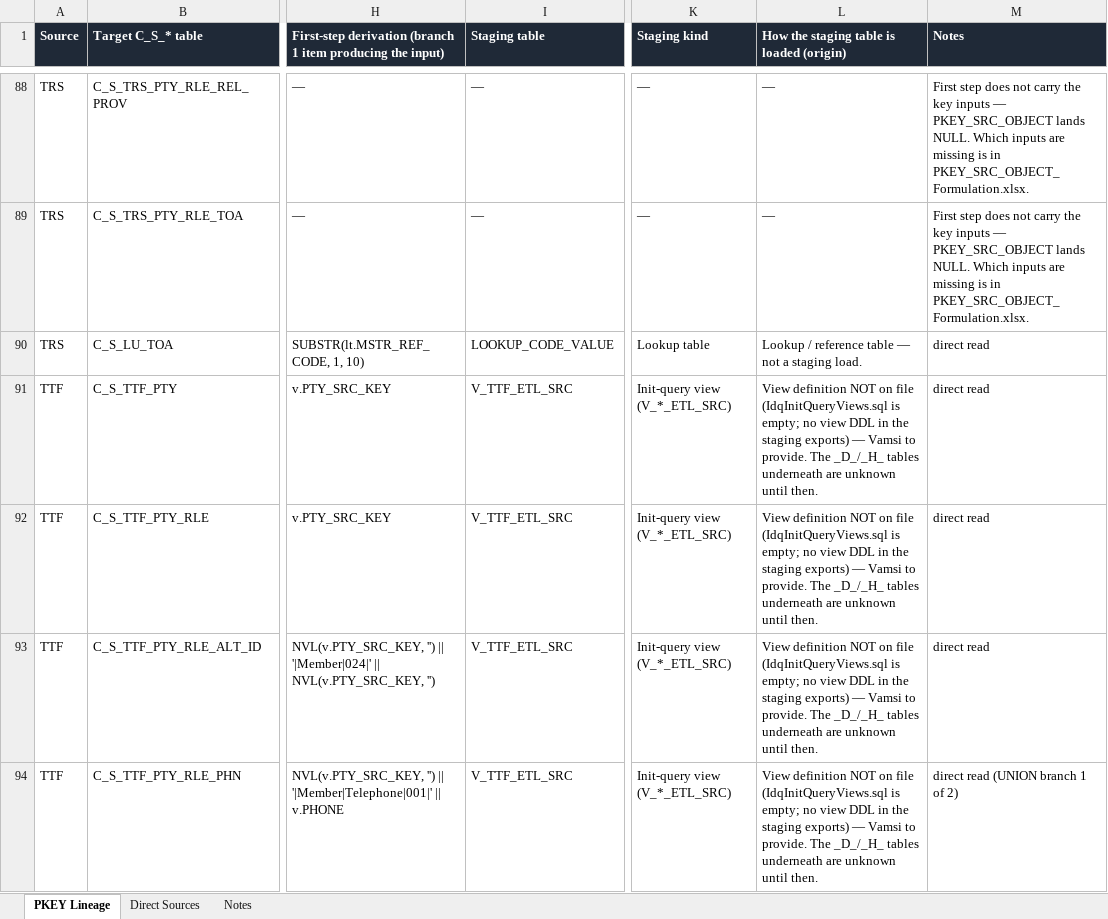
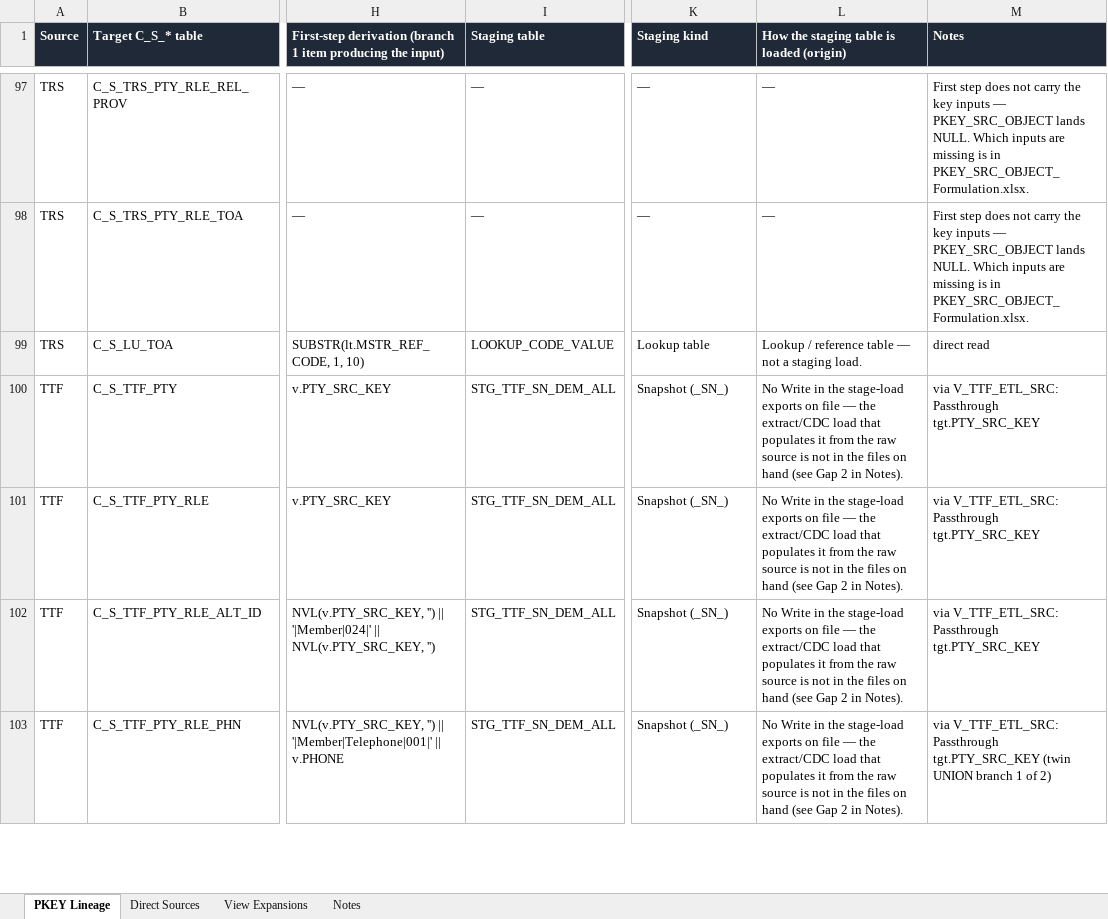
Before and after one commit to visakha/idq-cli, an Excel workbook: barebones-v2/PKEY_SRC_OBJECT_Lineage.xlsx, sheet PKEY Lineage, drawn as a sheet; only a part is shown, gaps mark what is left out; values as stored, in another font and other column widths than the file's, no borders; addresses are those after the commit; the diff covers the shown part only; the diff names each change by its address in the sheet, - before the commit and + after, or states it on an @@ line.

Commit message:
Re-trace PKEY lineage through the six V_*_ETL_SRC views: 57 view-backed rows expanded to underlying _D_/_SN_ tables (114 rows) + View Expansions sheet

```diff
--- a/barebones-v2/PKEY_SRC_OBJECT_Lineage.xlsx (sheet PKEY Lineage)
+++ b/barebones-v2/PKEY_SRC_OBJECT_Lineage.xlsx (sheet PKEY Lineage)
+sheet tab: View Expansions
-I100:I103 (Staging table): V_TTF_ETL_SRC
+I100:I103 (Staging table): STG_TTF_SN_DEM_ALL
-K100:K103 (Staging kind): Init-query view (V_*_ETL_SRC)
+K100:K103 (Staging kind): Snapshot (_SN_)
-L100:L103: View definition NOT on file (IdqInitQueryViews.sql is empty; no view DDL in the staging exports) — Vamsi to provide. The _D_/_H_ tables underneath are unknown until then.
+L100:L103: No Write in the stage-load exports on file — the extract/CDC load that populates it from the raw source is not in the files on hand (see Gap 2 in Notes).
-M100:M102 (Notes): direct read
+M100:M102 (Notes): via V_TTF_ETL_SRC: Passthrough tgt.PTY_SRC_KEY
-M103 (Notes): direct read (UNION branch 1…
+M103 (Notes): via V_TTF_ETL_SRC: Passthrough tgt.PTY_SRC_KEY (twin UNION branch 1…
```
Also changed, not shown: 9 added rows and 241 edited cells elsewhere in this sheet, sheet Notes.
